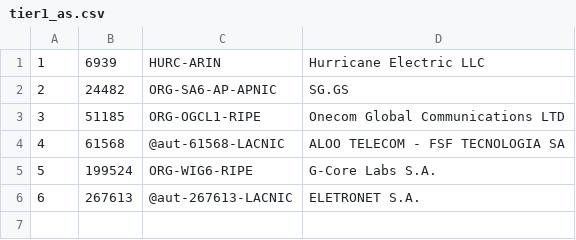
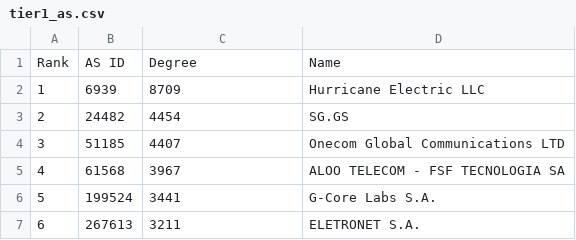
Before and after one commit to handfulofsharks/ece578-proj2, a CSV file: tier1_as.csv, drawn as a sheet.

Commit message:
changes to tier 1 table data

```diff
--- a/tier1_as.csv
+++ b/tier1_as.csv
@@ -1,6 +1,7 @@
-1,6939,HURC-ARIN,Hurricane Electric LLC
-2,24482,ORG-SA6-AP-APNIC,SG.GS
-3,51185,ORG-OGCL1-RIPE,Onecom Global Communications LTD
-4,61568,@aut-61568-LACNIC,ALOO TELECOM - FSF TECNOLOGIA SA
-5,199524,ORG-WIG6-RIPE,G-Core Labs S.A.
-6,267613,@aut-267613-LACNIC,ELETRONET S.A.
+Rank,AS ID,Degree,Name
+1,6939,8709,Hurricane Electric LLC
+2,24482,4454,SG.GS
+3,51185,4407,Onecom Global Communications LTD
+4,61568,3967,ALOO TELECOM - FSF TECNOLOGIA SA
+5,199524,3441,G-Core Labs S.A.
+6,267613,3211,ELETRONET S.A.
```
Also changed, not shown: 1 other file.
